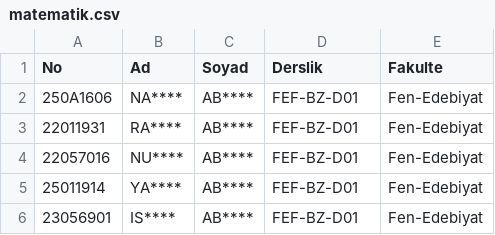
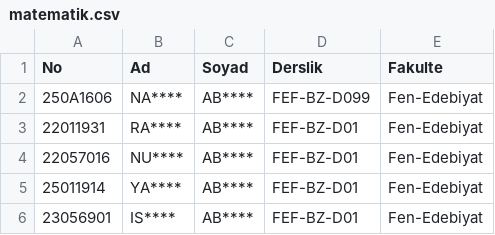
Before and after one commit to ytumat/sinavyeri, a CSV file: matematik.csv, drawn as a sheet; only a part is shown.

Commit message:
Add files via upload

```diff
--- a/matematik.csv
+++ b/matematik.csv
@@ -1,3 +1,3 @@
 No;Ad;Soyad;Derslik;Fakulte
-250A1606;NA****;AB****;FEF-BZ-D01;Fen-Edebiyat
+250A1606;NA****;AB****;FEF-BZ-D099;Fen-Edebiyat
 22011931;RA****;AB****;FEF-BZ-D01;Fen-Edebiyat
```
